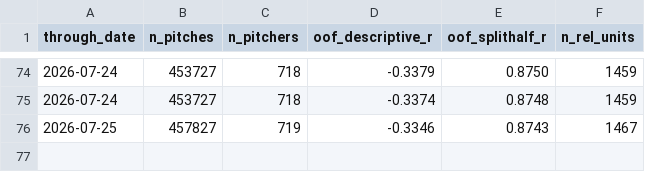
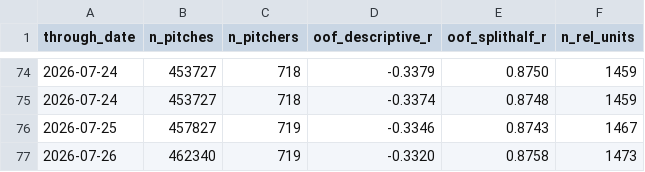
Before and after one commit to wjhuron/2026-Spring-Training-Pitch-Metrics-Leaderboard, a CSV file: data/stuff_metrics_history.csv, drawn as a sheet; only a part is shown, gaps mark what is left out; the diff names each change by its address in the sheet, - before the commit and + after, or states it on an @@ line.

```diff
--- a/data/stuff_metrics_history.csv
+++ b/data/stuff_metrics_history.csv
+row 77: 2026-07-26 | 462340 | 719 | -0.3320 | 0.8758 | 1473
```
Also changed, not shown: 11 other files.
